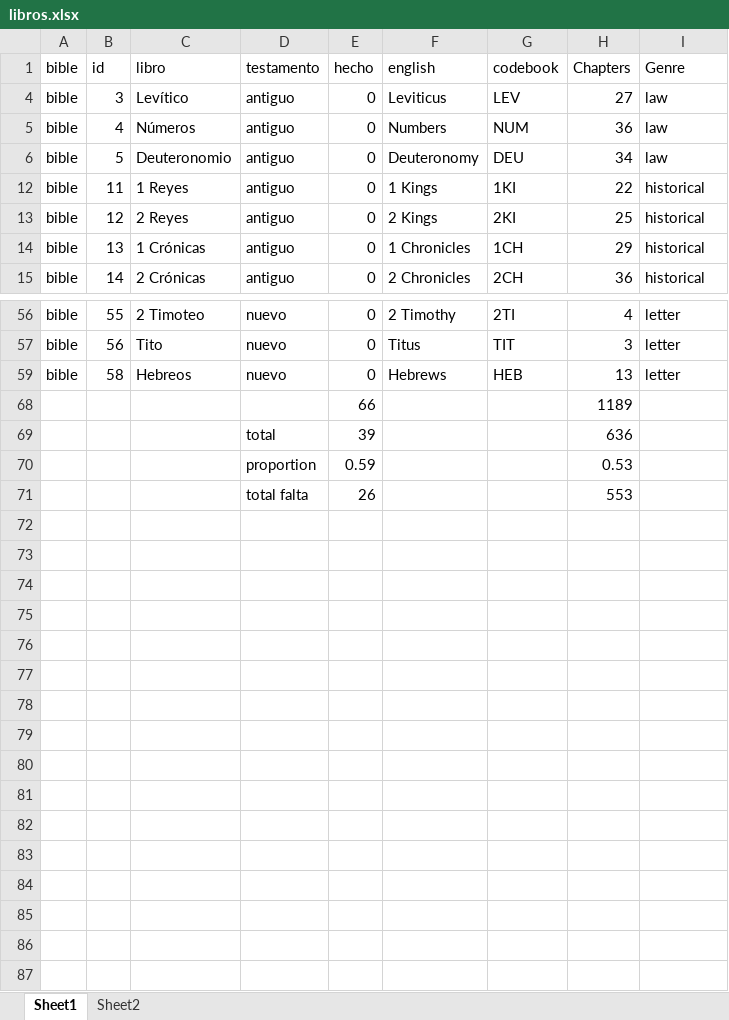
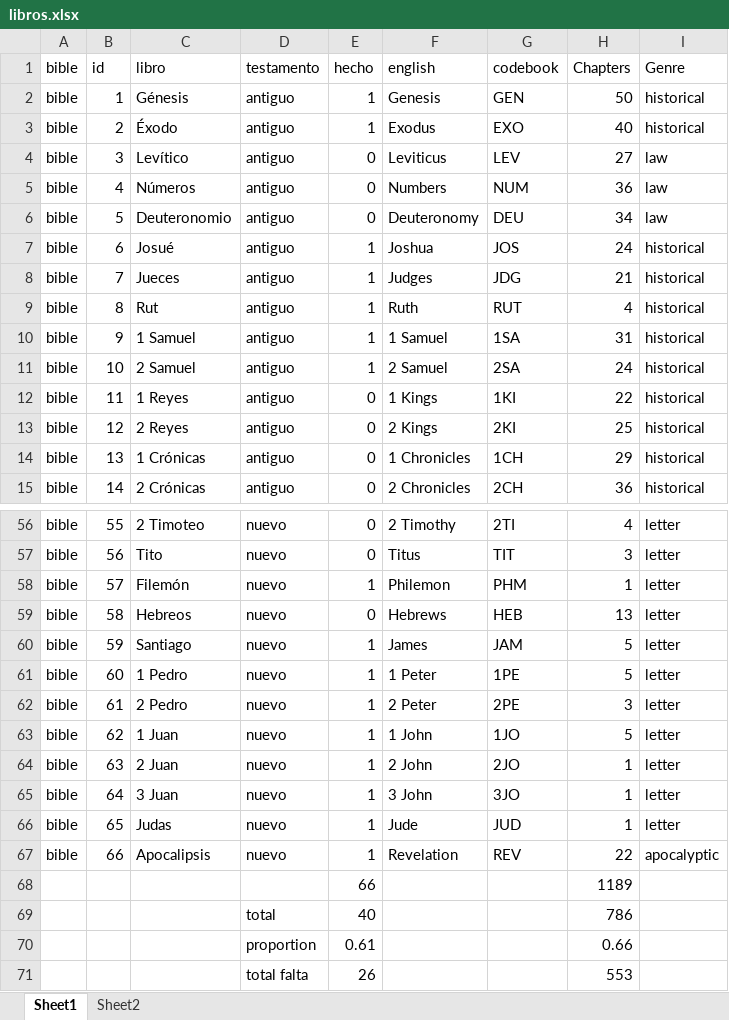
Before and after one commit to morethanbooks/XML-TEI-Bible, an Excel workbook: documentation/libros.xlsx, sheet Sheet1, drawn as a sheet; only a part is shown, gaps mark what is left out; values as stored, in another font and other column widths than the file's, no borders; charts and pictures not drawn; removed rows and columns are numbered as before the commit, all else as after; the diff covers the shown part only; the diff names each change by its address in the sheet, - before the commit and + after, or states it on an @@ line.

```diff
--- a/documentation/libros.xlsx (sheet Sheet1)
+++ b/documentation/libros.xlsx (sheet Sheet1)
@@ row 2 unhidden: bible | 1 | Génesis | antiguo | 1 | Genesis | GEN | 50 | historical @@
@@ row 3 unhidden: bible | 2 | Éxodo | antiguo | 1 | Exodus | EXO | 40 | historical @@
@@ row 7 unhidden: bible | 6 | Josué | antiguo | 1 | Joshua | JOS | 24 | historical @@
@@ row 8 unhidden: bible | 7 | Jueces | antiguo | 1 | Judges | JDG | 21 | historical @@
@@ row 9 unhidden: bible | 8 | Rut | antiguo | 1 | Ruth | RUT | 4 | historical @@
@@ row 10 unhidden: bible | 9 | 1 Samuel | antiguo | 1 | 1 Samuel | 1SA | 31 | historical @@
@@ row 11 unhidden: bible | 10 | 2 Samuel | antiguo | 1 | 2 Samuel | 2SA | 24 | historical @@
@@ row 58 unhidden: bible | 57 | Filemón | nuevo | 1 | Philemon | PHM | 1 | letter @@
@@ row 60 unhidden: bible | 59 | Santiago | nuevo | 1 | James | JAM | 5 | letter @@
@@ row 61 unhidden: bible | 60 | 1 Pedro | nuevo | 1 | 1 Peter | 1PE | 5 | letter @@
@@ row 62 unhidden: bible | 61 | 2 Pedro | nuevo | 1 | 2 Peter | 2PE | 3 | letter @@
@@ row 63 unhidden: bible | 62 | 1 Juan | nuevo | 1 | 1 John | 1JO | 5 | letter @@
@@ row 64 unhidden: bible | 63 | 2 Juan | nuevo | 1 | 2 John | 2JO | 1 | letter @@
@@ row 65 unhidden: bible | 64 | 3 Juan | nuevo | 1 | 3 John | 3JO | 1 | letter @@
@@ row 66 unhidden: bible | 65 | Judas | nuevo | 1 | Jude | JUD | 1 | letter @@
@@ row 67 unhidden: bible | 66 | Apocalipsis | nuevo | 1 | Revelation | REV | 22 | apocalyptic @@
-row 69:  |  |  | total | 39 |  |  | 636
-row 70:  |  |  | proportion | 0.59 |  |  | 0.53
+row 69:  |  |  | total | 40 |  |  | 786
+row 70:  |  |  | proportion | 0.61 |  |  | 0.66
```
Also changed, not shown: 23 hidden or unhidden rows and 1 edited cell elsewhere in this sheet, 1 other file.
